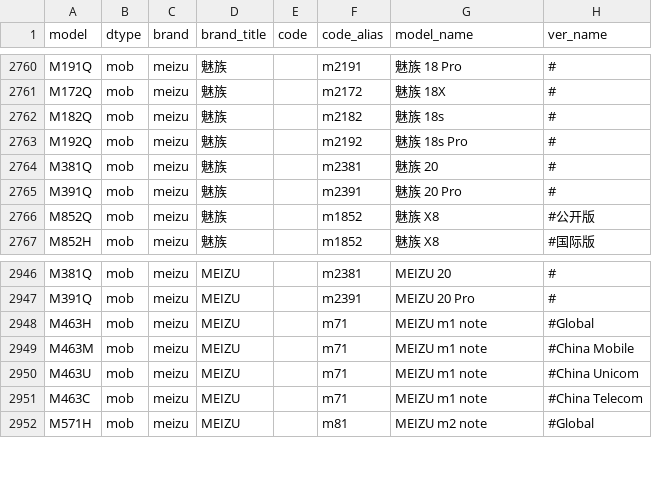
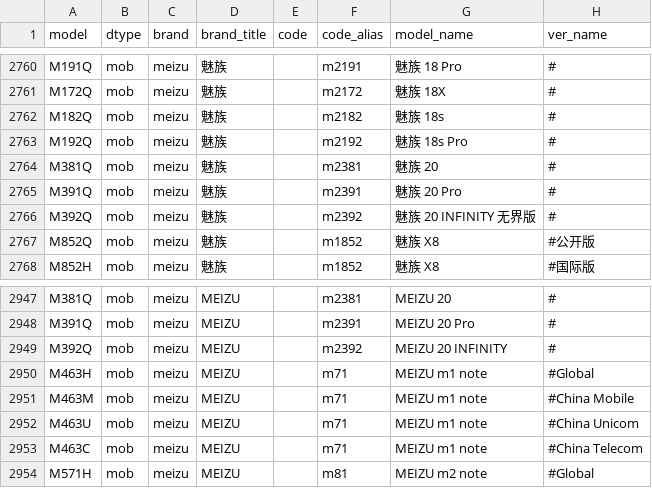
Before and after one commit to KHwang9883/MobileModels, a CSV file: scripts/models.csv, drawn as a sheet; only a part is shown, gaps mark what is left out; the diff names each change by its address in the sheet, - before the commit and + after, or states it on an @@ line.

Commit message:
[meizu] 新增 魅族 20 INFINITY 无界版

```diff
--- a/scripts/models.csv
+++ b/scripts/models.csv
+row 2766: M392Q | mob | meizu | 魅族 |  | m2392 | 魅族 20 INFINITY 无界版 | #
+row 2949: M392Q | mob | meizu | MEIZU |  | m2392 | MEIZU 20 INFINITY | #
```
Also changed, not shown: 2 other files.
